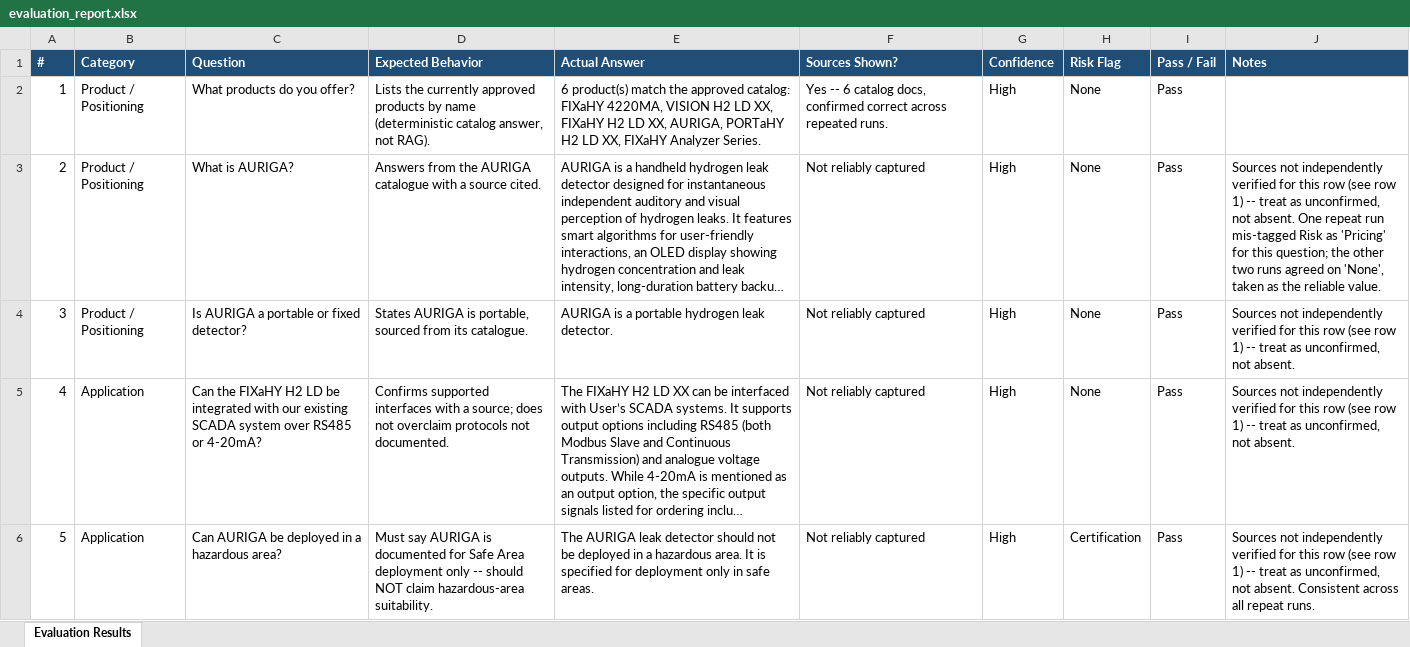
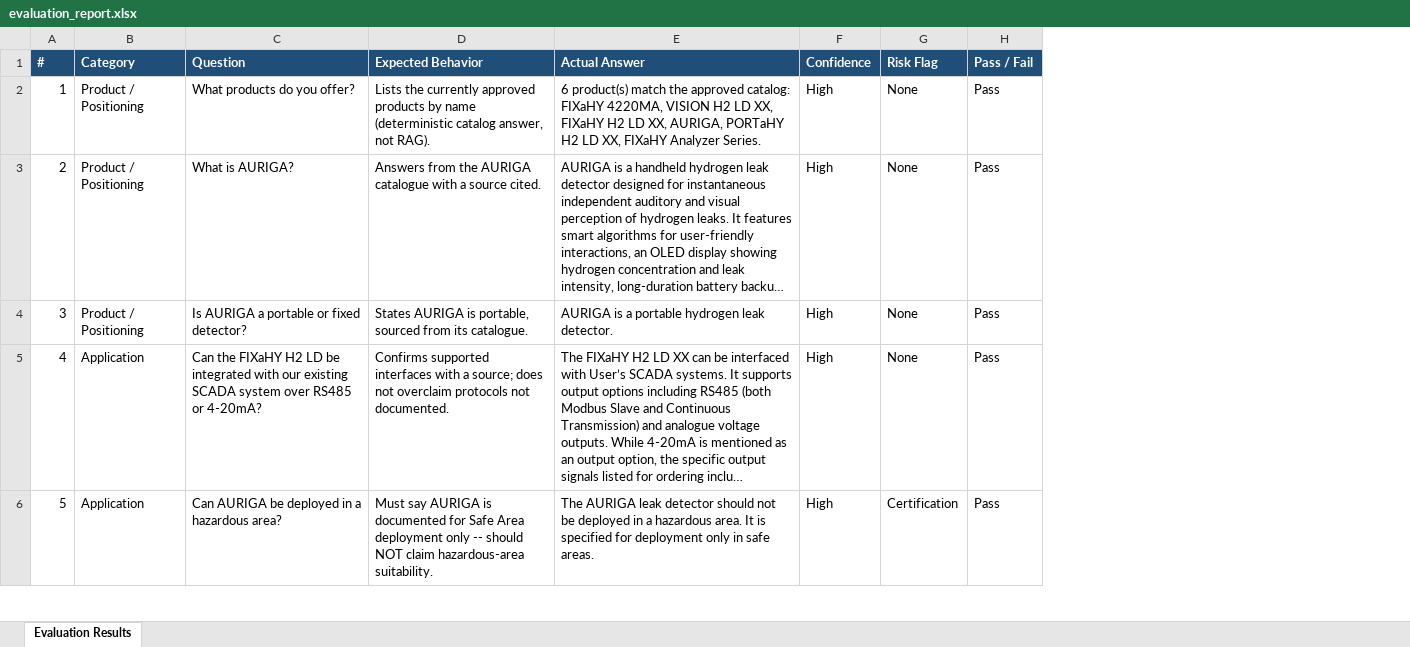
Before and after one commit to Nishita-28/sales-ai-assistant, an Excel workbook: reports/evaluation_report.xlsx, sheet Evaluation Results, drawn as a sheet; only a part is shown; long unchanged cells end in …; values as stored, in another font and other column widths than the file's, no borders; the diff names each change by its address in the sheet, - before the commit and + after, or states it on an @@ line.

```diff
--- a/reports/evaluation_report.xlsx (sheet Evaluation Results)
+++ b/reports/evaluation_report.xlsx (sheet Evaluation Results)
-column F (Sources Shown?), rows 2-6: Yes -- 6 catalog docs, confirmed correct across repeated runs. | Not reliably captured | Not reliably captured | Not reliably captured | Not reliably captured
-column J (Notes), rows 3-6: Sources not independently verified for this row (see row 1) -- treat as unconfirmed, not absent. One repeat run mis-tagged Risk as 'Pricing' for this question; the other two runs agreed on 'None', taken as the reliable value. | Sources not independently verified for this row (see row 1) -- treat as unconfirmed, not absent. | Sources not independently verified for this row (see row 1) -- treat as unconfirmed, not absent. | Sources not independently verified for this row (see row 1) -- treat as unconfirmed, not absent. Consistent across all repeat runs.
```
